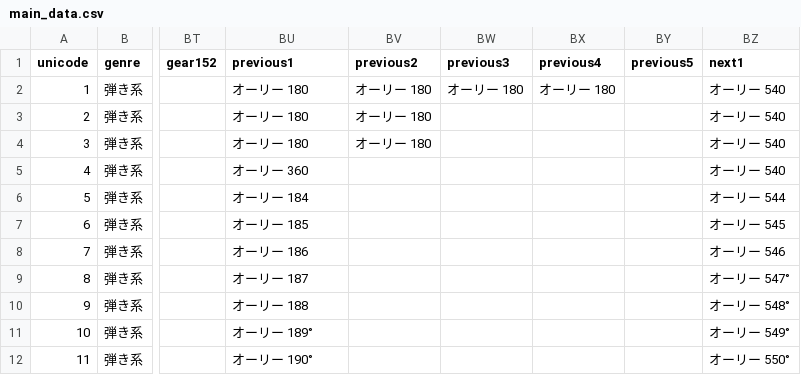
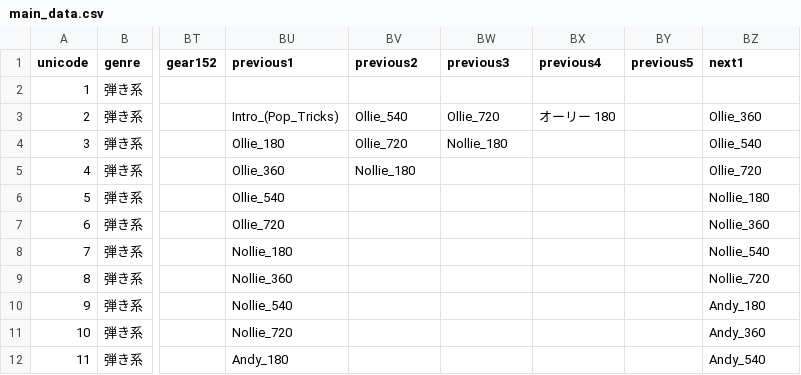
Before and after one commit to masato-nishikawa/sample_app, a CSV file: assets/csv/main_data.csv, drawn as a sheet; only a part is shown, gaps mark what is left out; the diff covers the shown part only; the diff names each change by its address in the sheet, - before the commit and + after, or states it on an @@ line.

```diff
--- a/assets/csv/main_data.csv
+++ b/assets/csv/main_data.csv
-BU2 (previous1): オーリー 180
+BU2 (previous1): (empty)
-BV2 (previous2): オーリー 180
+BV2 (previous2): (empty)
-BW2 (previous3): オーリー 180
+BW2 (previous3): (empty)
-BX2 (previous4): オーリー 180
+BX2 (previous4): (empty)
-BZ2 (next1): オーリー 540
+BZ2 (next1): (empty)
-BU3 (previous1): オーリー 180
+BU3 (previous1): Intro_(Pop_Tricks)
-BV3 (previous2): オーリー 180
+BV3 (previous2): Ollie_540
-BW3 (previous3): (empty)
+BW3 (previous3): Ollie_720
-BX3 (previous4): (empty)
+BX3 (previous4): オーリー 180
-BZ3 (next1): オーリー 540
+BZ3 (next1): Ollie_360
-BU4 (previous1): オーリー 180
+BU4 (previous1): Ollie_180
-BV4 (previous2): オーリー 180
+BV4 (previous2): Ollie_720
-BW4 (previous3): (empty)
+BW4 (previous3): Nollie_180
-BZ4 (next1): オーリー 540
+BZ4 (next1): Ollie_540
-BU5 (previous1): オーリー 360
+BU5 (previous1): Ollie_360
-BV5 (previous2): (empty)
+BV5 (previous2): Nollie_180
-BZ5 (next1): オーリー 540
+BZ5 (next1): Ollie_720
-BU6 (previous1): オーリー 184
+BU6 (previous1): Ollie_540
-BZ6 (next1): オーリー 544
+BZ6 (next1): Nollie_180
-BU7 (previous1): オーリー 185
+BU7 (previous1): Ollie_720
-BZ7 (next1): オーリー 545
+BZ7 (next1): Nollie_360
-BU8 (previous1): オーリー 186
+BU8 (previous1): Nollie_180
-BZ8 (next1): オーリー 546
+BZ8 (next1): Nollie_540
-BU9 (previous1): オーリー 187
+BU9 (previous1): Nollie_360
-BZ9 (next1): オーリー 547°
+BZ9 (next1): Nollie_720
-BU10 (previous1): オーリー 188
+BU10 (previous1): Nollie_540
-BZ10 (next1): オーリー 548°
+BZ10 (next1): Andy_180
-BU11 (previous1): オーリー 189°
+BU11 (previous1): Nollie_720
-BZ11 (next1): オーリー 549°
+BZ11 (next1): Andy_360
-BU12 (previous1): オーリー 190°
+BU12 (previous1): Andy_180
-BZ12 (next1): オーリー 550°
+BZ12 (next1): Andy_540
```
Also changed, not shown: 130 edited cells elsewhere in this file, 8 other files.
